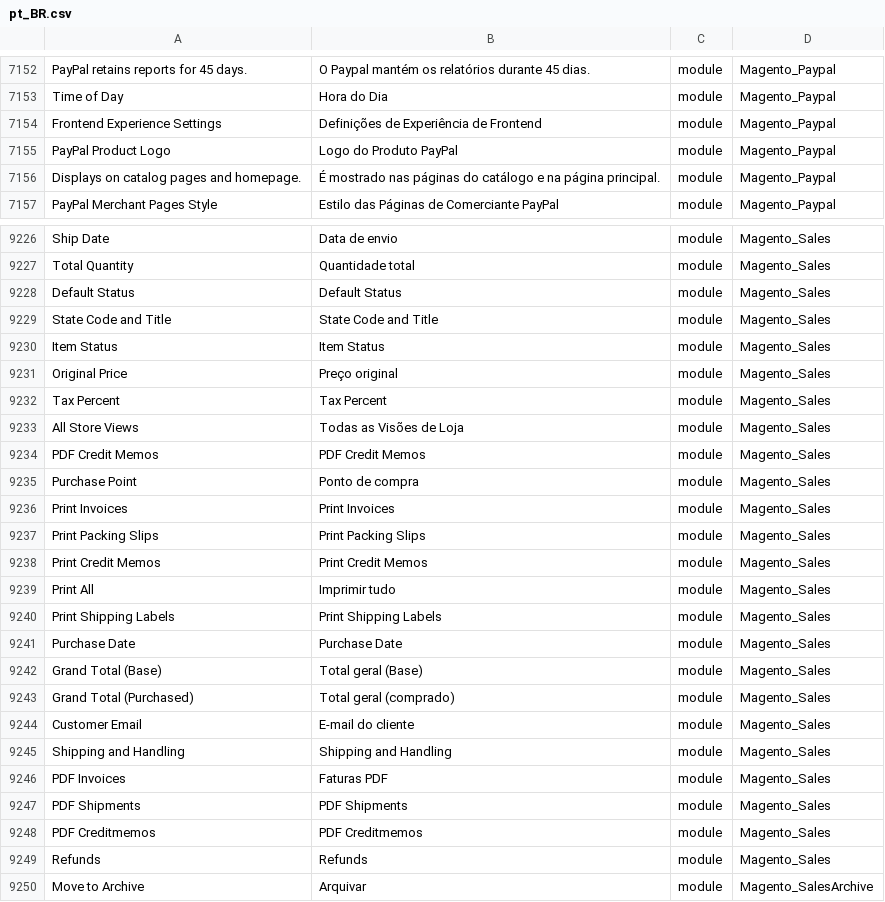
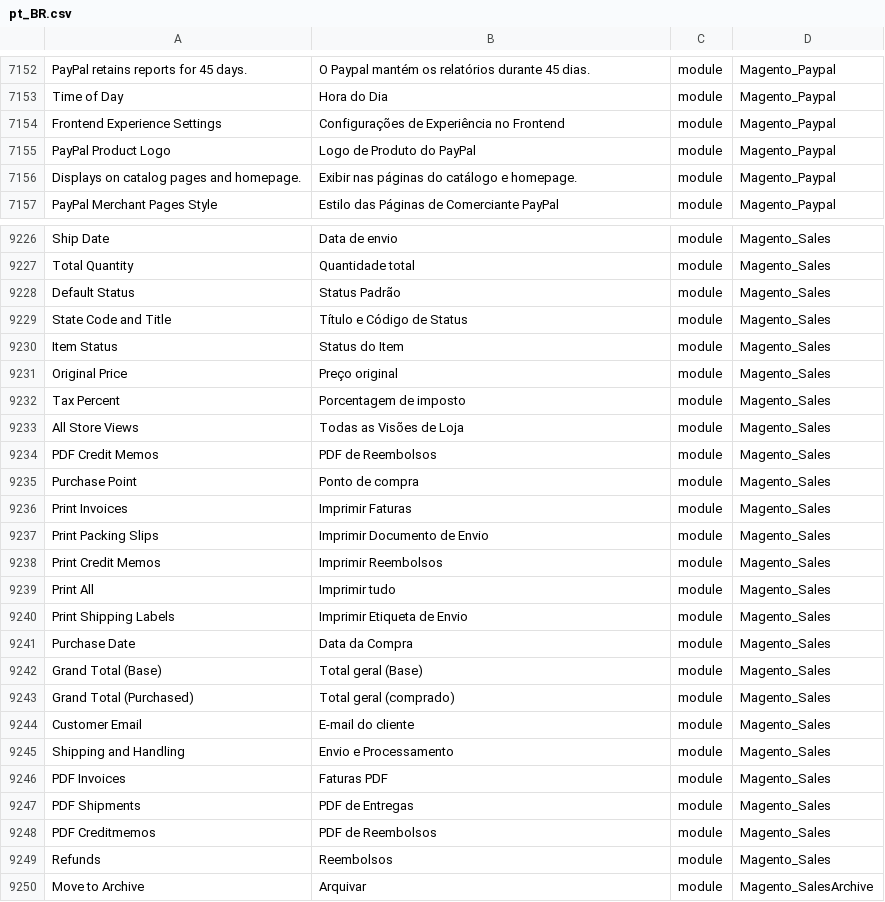
Before and after one commit to albertobraschi/traducao_magento2_pt_br, a CSV file: pt_BR.csv, drawn as a sheet; only a part is shown, gaps mark what is left out; the diff covers the shown part only; the diff names each change by its address in the sheet, - before the commit and + after, or states it on an @@ line.

Commit message:
Auto Upgrade

```diff
--- a/pt_BR.csv
+++ b/pt_BR.csv
-B7154: Definições de Experiência de Frontend
+B7154: Configurações de Experiência no Frontend
-B7155: Logo do Produto PayPal
+B7155: Logo de Produto do PayPal
-B7156: É mostrado nas páginas do catálogo e na página principal.
+B7156: Exibir nas páginas do catálogo e homepage.
-B9228: Default Status
+B9228: Status Padrão
-B9229: State Code and Title
+B9229: Título e Código de Status
-B9230: Item Status
+B9230: Status do Item
-B9232: Tax Percent
+B9232: Porcentagem de imposto
-B9234: PDF Credit Memos
+B9234: PDF de Reembolsos
-B9236: Print Invoices
+B9236: Imprimir Faturas
-B9237: Print Packing Slips
+B9237: Imprimir Documento de Envio
-B9238: Print Credit Memos
+B9238: Imprimir Reembolsos
-B9240: Print Shipping Labels
+B9240: Imprimir Etiqueta de Envio
-B9241: Purchase Date
+B9241: Data da Compra
-B9245: Shipping and Handling
+B9245: Envio e Processamento
-B9247: PDF Shipments
+B9247: PDF de Entregas
-B9248: PDF Creditmemos
+B9248: PDF de Reembolsos
-B9249: Refunds
+B9249: Reembolsos
```
Also changed, not shown: 84 edited cells elsewhere in this file.
